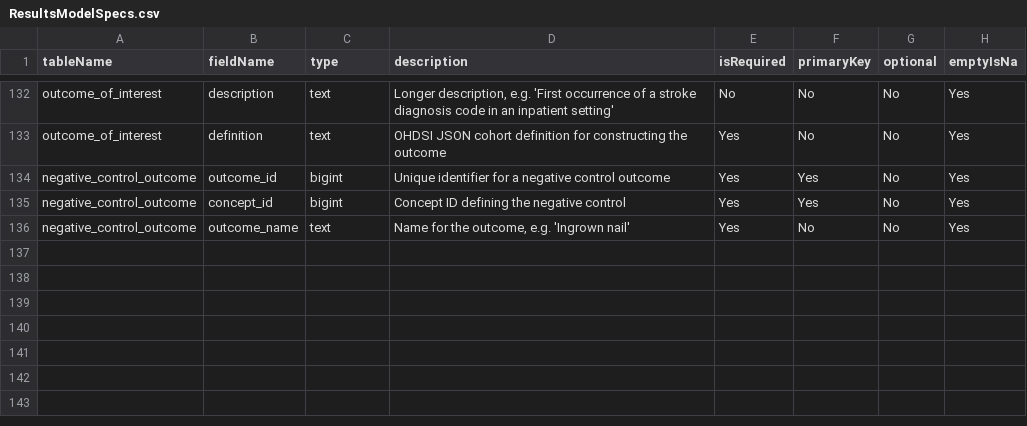
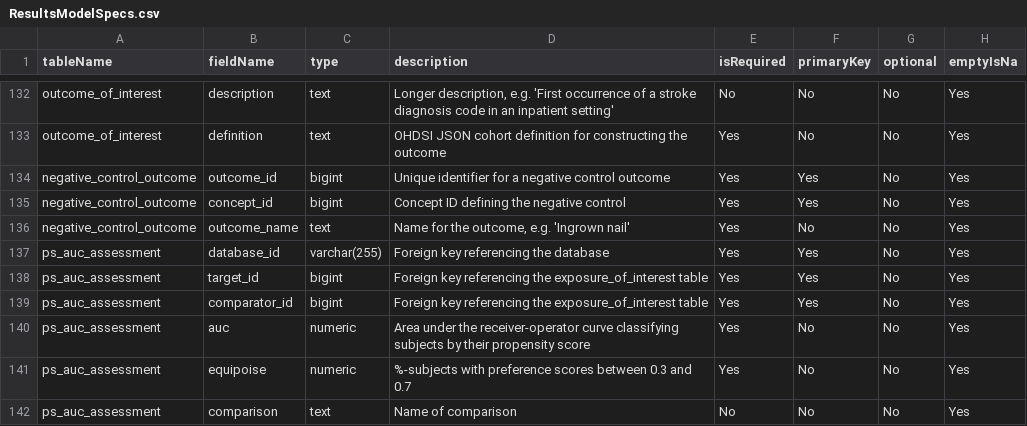
Before and after one commit to ohdsi-studies/LegendT2dm, a CSV file: inst/settings/ResultsModelSpecs.csv, drawn as a sheet; only a part is shown, gaps mark what is left out; the diff names each change by its address in the sheet, - before the commit and + after, or states it on an @@ line.

Commit message:
add ps_auc table to main results schema

```diff
--- a/inst/settings/ResultsModelSpecs.csv
+++ b/inst/settings/ResultsModelSpecs.csv
+row 137: ps_auc_assessment | database_id | varchar(255) | Foreign key referencing the database | Yes | Yes | No | Yes
+row 138: ps_auc_assessment | target_id | bigint | Foreign key referencing the exposure_of_interest table | Yes | Yes | No | Yes
+row 139: ps_auc_assessment | comparator_id | bigint | Foreign key referencing the exposure_of_interest table | Yes | Yes | No | Yes
+row 140: ps_auc_assessment | auc | numeric | Area under the receiver-operator curve classifying subjects by their propensity score | Yes | No | No | Yes
+row 141: ps_auc_assessment | equipoise | numeric | %-subjects with preference scores between 0.3 and 0.7 | Yes | No | No | Yes
+row 142: ps_auc_assessment | comparison | text | Name of comparison | No | No | No | Yes
```
